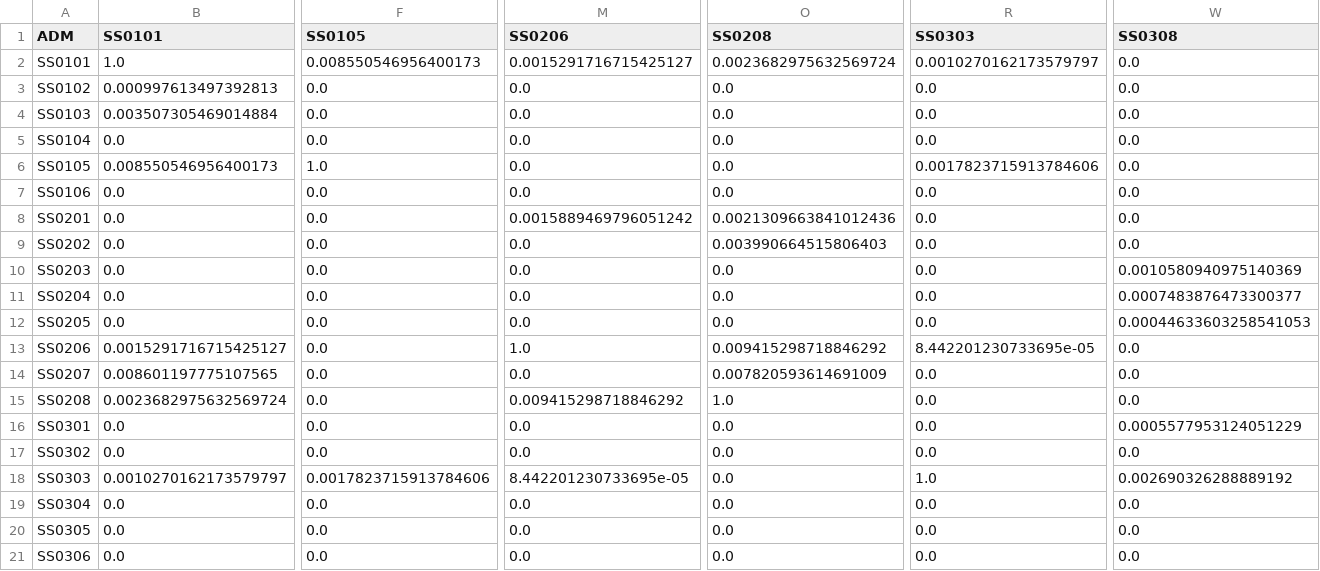
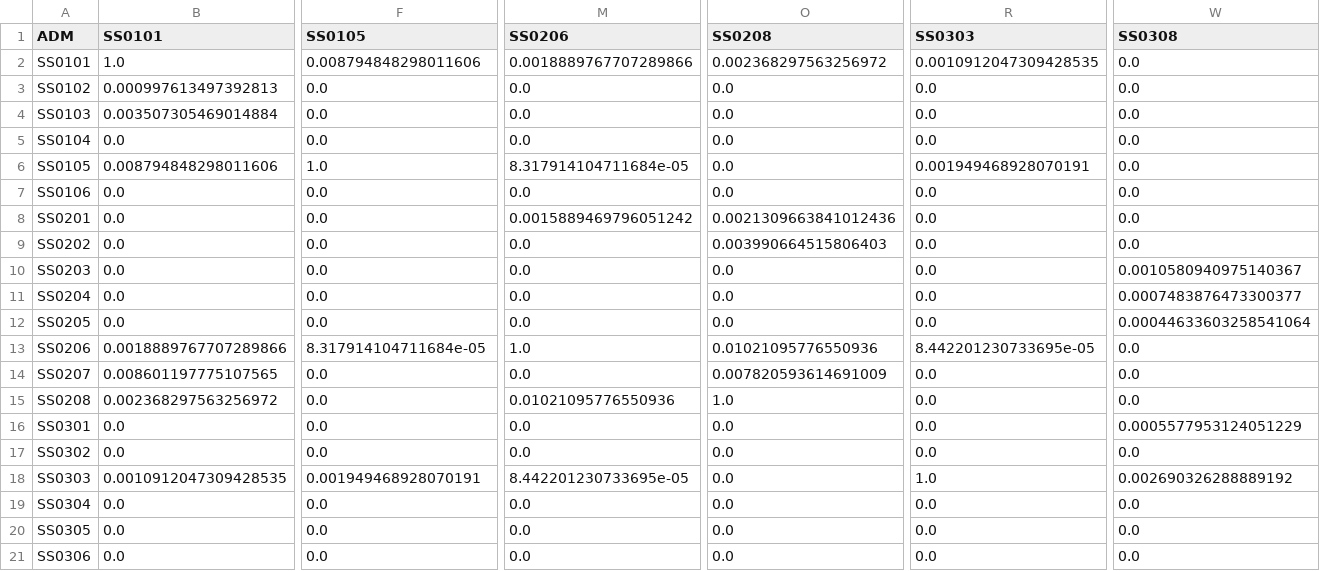
Before and after one commit to OCHA-DAP/pa-COVID-model-parameterization, a CSV file: Outputs/SSD/mobility/SSD_mobility_matrix.csv, drawn as a sheet; only a part is shown, gaps mark what is left out; the diff covers the shown part only; the diff names each change by its address in the sheet, - before the commit and + after, or states it on an @@ line.

```diff
--- a/Outputs/SSD/mobility/SSD_mobility_matrix.csv
+++ b/Outputs/SSD/mobility/SSD_mobility_matrix.csv
-F2 (SS0105): 0.008550546956400173
+F2 (SS0105): 0.008794848298011606
-M2 (SS0206): 0.0015291716715425127
+M2 (SS0206): 0.0018889767707289866
-O2 (SS0208): 0.0023682975632569724
+O2 (SS0208): 0.002368297563256972
-R2 (SS0303): 0.0010270162173579797
+R2 (SS0303): 0.0010912047309428535
-B6 (SS0101): 0.008550546956400173
+B6 (SS0101): 0.008794848298011606
-M6 (SS0206): 0.0
+M6 (SS0206): 8.317914104711684e-05
-R6 (SS0303): 0.0017823715913784606
+R6 (SS0303): 0.001949468928070191
-W10 (SS0308): 0.0010580940975140369
+W10 (SS0308): 0.0010580940975140367
-W12 (SS0308): 0.00044633603258541053
+W12 (SS0308): 0.00044633603258541064
-B13 (SS0101): 0.0015291716715425127
+B13 (SS0101): 0.0018889767707289866
-F13 (SS0105): 0.0
+F13 (SS0105): 8.317914104711684e-05
-O13 (SS0208): 0.009415298718846292
+O13 (SS0208): 0.01021095776550936
-B15 (SS0101): 0.0023682975632569724
+B15 (SS0101): 0.002368297563256972
-M15 (SS0206): 0.009415298718846292
+M15 (SS0206): 0.01021095776550936
-B18 (SS0101): 0.0010270162173579797
+B18 (SS0101): 0.0010912047309428535
-F18 (SS0105): 0.0017823715913784606
+F18 (SS0105): 0.001949468928070191
```
Also changed, not shown: 56 edited cells elsewhere in this file, Outputs/AFG/mobility/AFG_mobility_matrix.csv, Outputs/COD/mobility/COD_mobility_matrix.csv, 38 other files.
